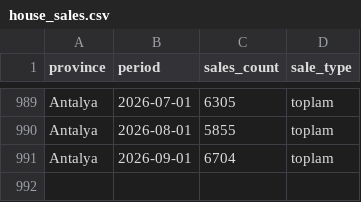
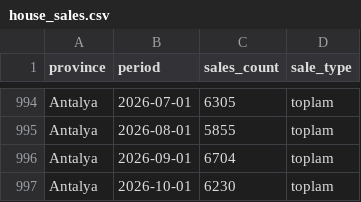
Before and after one commit to onatozmenn/sold, a CSV file: datasets/house_sales.csv, drawn as a sheet; only a part is shown, gaps mark what is left out; the diff covers the shown part only; the diff names each change by its address in the sheet, - before the commit and + after, or states it on an @@ line.

```diff
--- a/datasets/house_sales.csv
+++ b/datasets/house_sales.csv
+row 997: Antalya | 2026-10-01 | 6230 | toplam
```
Also changed, not shown: 5 added rows elsewhere in this file, datasets/kfe.csv, datasets/unit_prices.csv.
